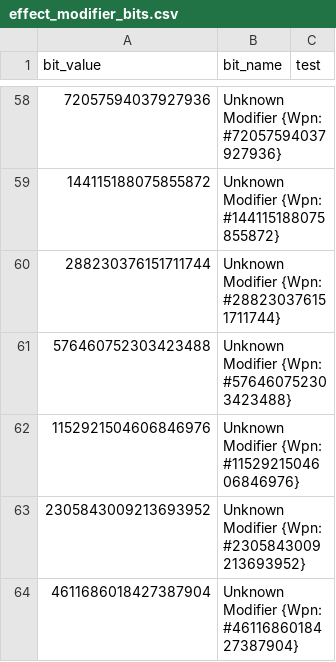
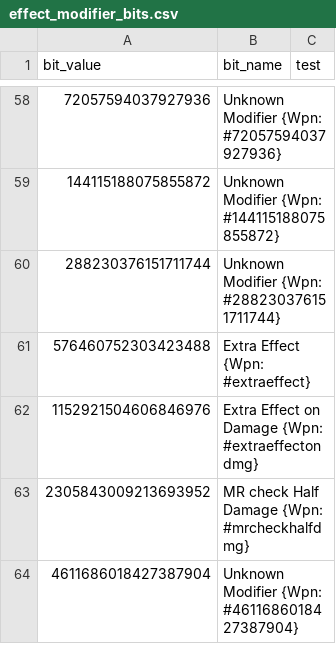
Before and after one commit to larzm42/dom5inspector, a CSV file: gamedata/effect_modifier_bits.csv, drawn as a sheet; only a part is shown, gaps mark what is left out.

```diff
--- a/gamedata/effect_modifier_bits.csv
+++ b/gamedata/effect_modifier_bits.csv
@@ -60,5 +60,5 @@ bit_value	bit_name	test
 288230376151711744	Unknown Modifier {Wpn: #288230376151711744}
-576460752303423488	Unknown Modifier {Wpn: #576460752303423488}
-1152921504606846976	Unknown Modifier {Wpn: #1152921504606846976}
-2305843009213693952	Unknown Modifier {Wpn: #2305843009213693952}
+576460752303423488	Extra Effect {Wpn: #extraeffect}
+1152921504606846976	Extra Effect on Damage {Wpn: #extraeffectondmg}
+2305843009213693952	MR check Half Damage {Wpn: #mrcheckhalfdmg}
 4611686018427387904	Unknown Modifier {Wpn: #4611686018427387904}
```
Also changed, not shown: gamedata/attribute_keys.csv, gamedata/effects_spells.csv, 5 other files.
